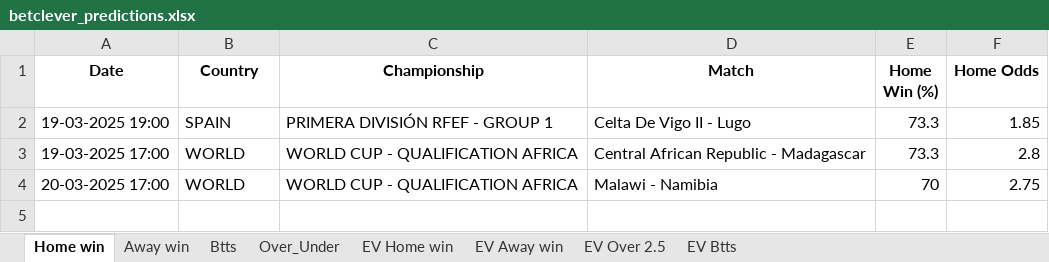
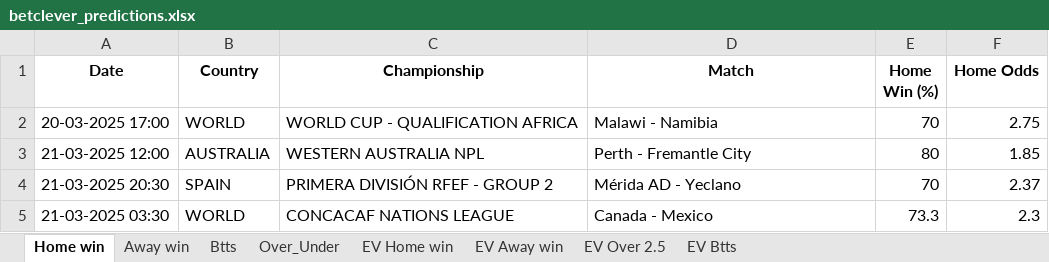
Before and after one commit to ZzZzZzZXCoo/soccer_predictions_scraper, an Excel workbook: scraper/data/betclever_predictions.xlsx, sheet Home win, drawn as a sheet; values as stored, in another font and other column widths than the file's, no borders; removed rows and columns are numbered as before the commit, all else as after; the diff names each change by its address in the sheet, - before the commit and + after, or states it on an @@ line.

```diff
--- a/scraper/data/betclever_predictions.xlsx (sheet Home win)
+++ b/scraper/data/betclever_predictions.xlsx (sheet Home win)
-row 2: 19-03-2025 19:00 | SPAIN | PRIMERA DIVISIÓN RFEF - GROUP 1 | Celta De Vigo II - Lugo | 73.3 | 1.85
-row 3: 19-03-2025 17:00 | WORLD | WORLD CUP - QUALIFICATION AFRICA | Central African Republic - Madagascar | 73.3 | 2.8
+row 3: 21-03-2025 12:00 | AUSTRALIA | WESTERN AUSTRALIA NPL | Perth - Fremantle City | 80 | 1.85
+row 4: 21-03-2025 20:30 | SPAIN | PRIMERA DIVISIÓN RFEF - GROUP 2 | Mérida AD - Yeclano | 70 | 2.37
+row 5: 21-03-2025 03:30 | WORLD | CONCACAF NATIONS LEAGUE | Canada - Mexico | 73.3 | 2.3
```
Also changed, not shown: sheet EV Home win, sheet EV Away win, sheet EV Btts, sheet Over_Under, sheet EV Over 2.5, sheet Btts, 1 more sheet.
